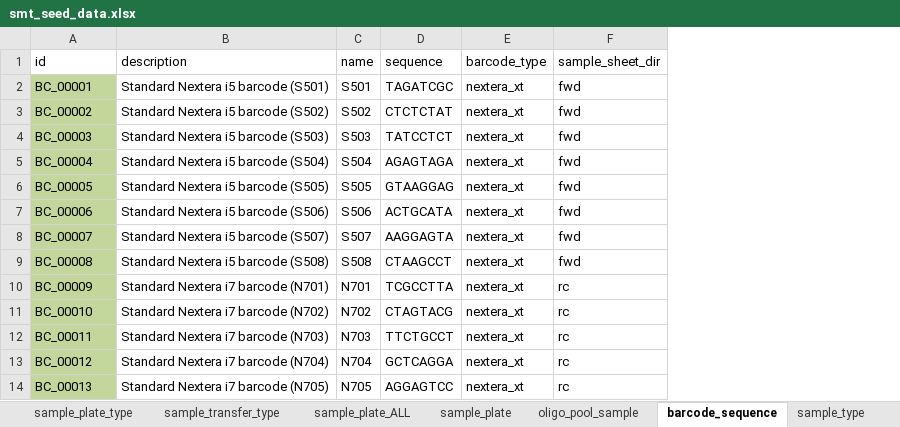
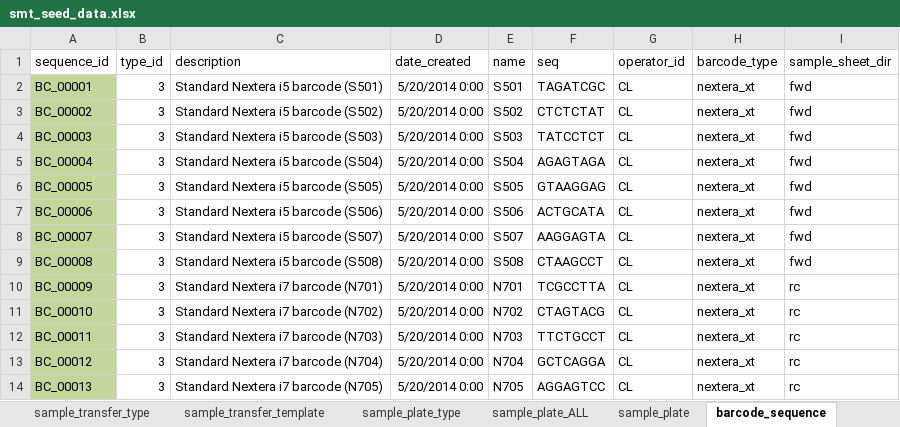
Before and after one commit to twist-jenkins/Sample_Tracker, an Excel workbook: app/seed_data/smt_seed_data.xlsx, sheet barcode_sequence, drawn as a sheet; only a part is shown; values as stored, in another font and other column widths than the file's, no borders; addresses are those after the commit; the diff names each change by its address in the sheet, - before the commit and + after, or states it on an @@ line.

```diff
--- a/app/seed_data/smt_seed_data.xlsx (sheet barcode_sequence)
+++ b/app/seed_data/smt_seed_data.xlsx (sheet barcode_sequence)
-sheet tab: oligo_pool_sample
@@ sheet tab order changed: sample_transfer_type | sample_transfer_template | sample_plate_type | sample_plate_ALL | sample_plate | barcode_sequence @@
+column B (type_id), rows 2-14: all 3
+column D (date_created), rows 2-14: all 5/20/2014 0:00
+column G (operator_id), rows 2-14: all CL
-A1: id
+A1: sequence_id
-F1: sequence
+F1: seq
```
Also changed, not shown: sheet sample_transfer_type, sheet sample_transfer_template, sheet sample_plate, other sheet tabs, 3 other files.
